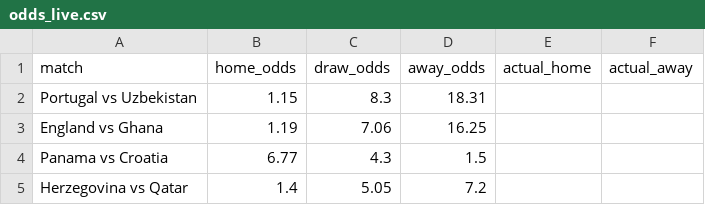
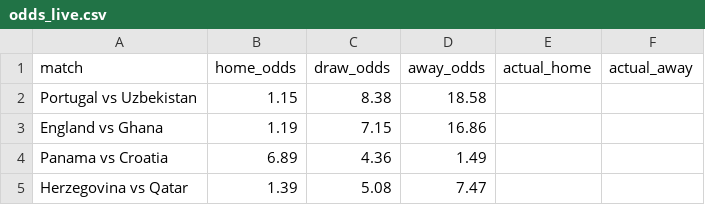
Before and after one commit to huangjialing0010/worldcup-2026-predict, a CSV file: data/raw/odds_live.csv, drawn as a sheet.

```diff
--- a/data/raw/odds_live.csv
+++ b/data/raw/odds_live.csv
@@ -1,5 +1,5 @@
 match,home_odds,draw_odds,away_odds,actual_home,actual_away
-Portugal vs Uzbekistan,1.15,8.3,18.31,,
-England vs Ghana,1.19,7.06,16.25,,
-Panama vs Croatia,6.77,4.3,1.5,,
-Herzegovina vs Qatar,1.4,5.05,7.2,,
+Portugal vs Uzbekistan,1.15,8.38,18.58,,
+England vs Ghana,1.19,7.15,16.86,,
+Panama vs Croatia,6.89,4.36,1.49,,
+Herzegovina vs Qatar,1.39,5.08,7.47,,
```
Also changed, not shown: 1 other file.
